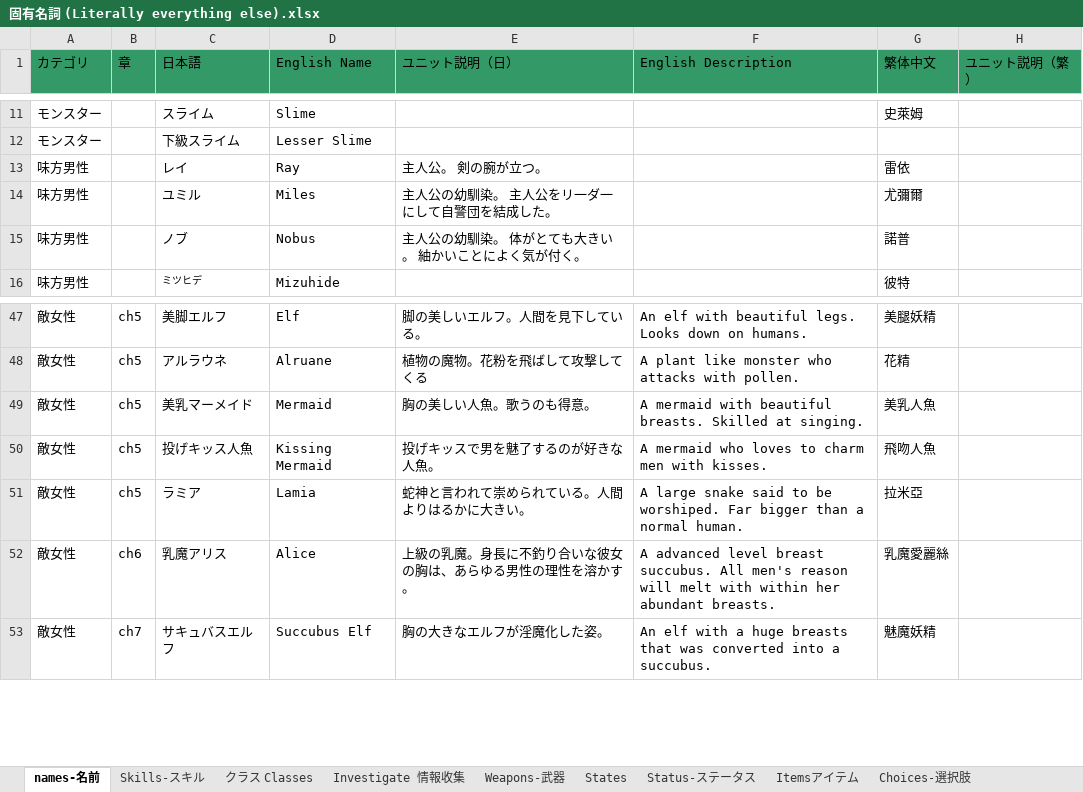
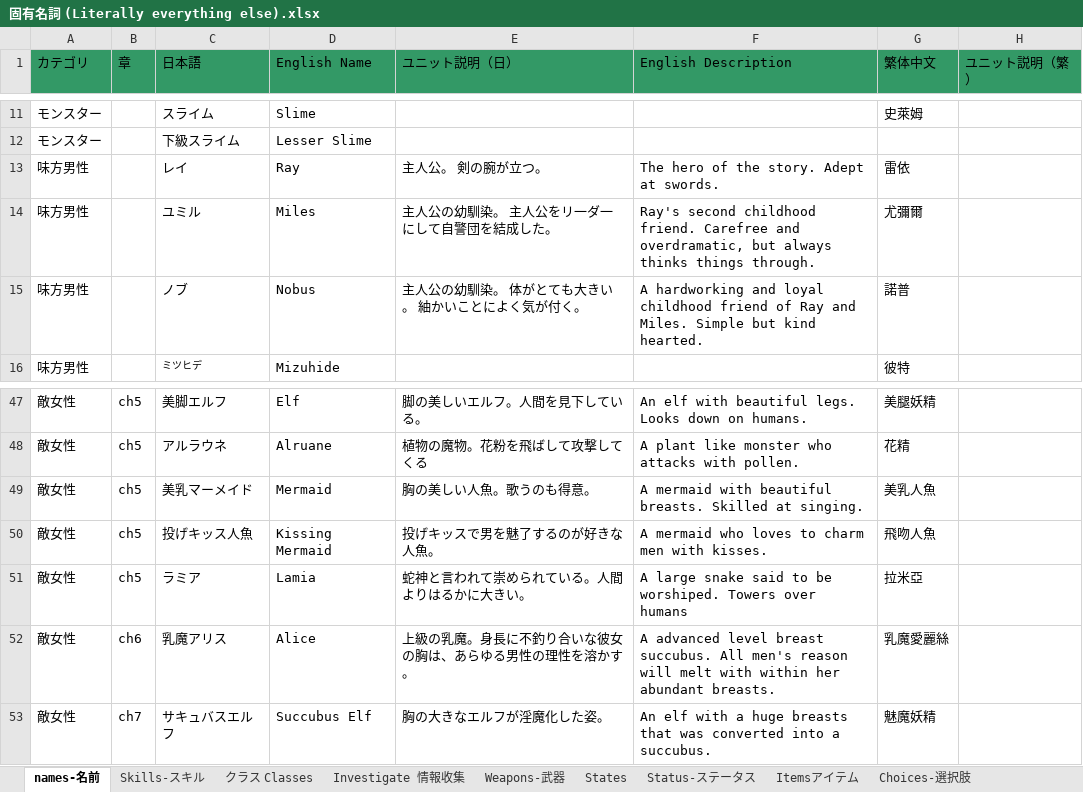
Before and after one commit to Giratena/Succubus-Senki-Translation-Project, an Excel workbook: 固有名詞 (Literally everything else).xlsx, sheet names-名前, drawn as a sheet; only a part is shown, gaps mark what is left out; values as stored, in another font and other column widths than the file's, no borders; the diff names each change by its address in the sheet, - before the commit and + after, or states it on an @@ line.

```diff
--- a/固有名詞 (Literally everything else).xlsx (sheet names-名前)
+++ b/固有名詞 (Literally everything else).xlsx (sheet names-名前)
-F13 (English Description): (empty)
+F13 (English Description): The hero of the story. Adept at swords.
-F14 (English Description): (empty)
+F14 (English Description): Ray's second childhood friend. Carefree and overdramatic, but always thinks things through.
-F15 (English Description): (empty)
+F15 (English Description): A hardworking and loyal childhood friend of Ray and Miles. Simple but kind hearted.
-F51 (English Description): …be worshiped. Far bigger than a normal human.
+F51 (English Description): …be worshiped. Towers over humans
```
Also changed, not shown: sheet クラス Classes.
